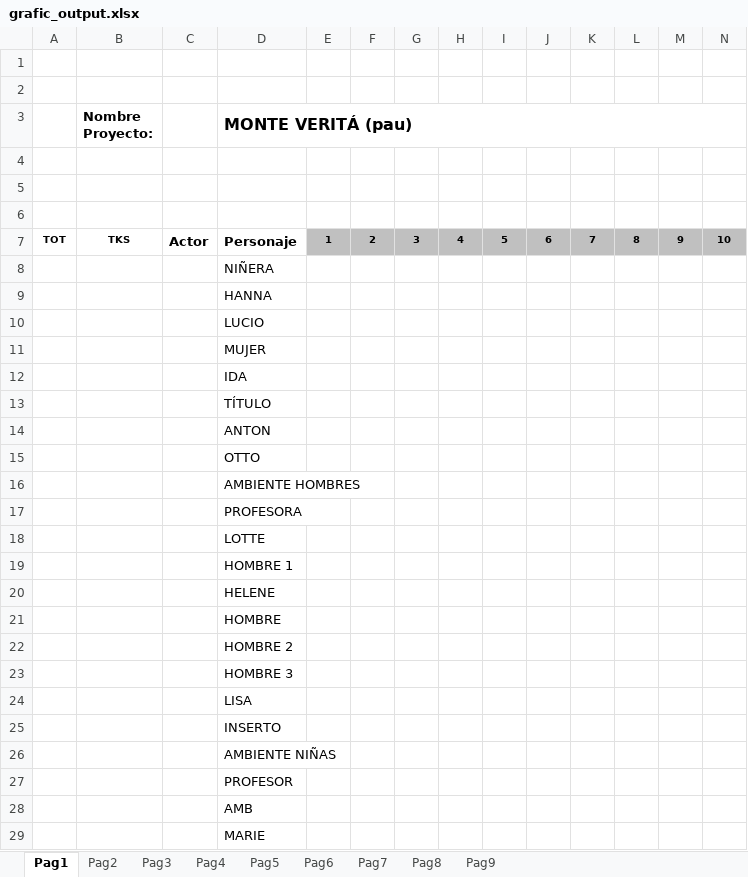
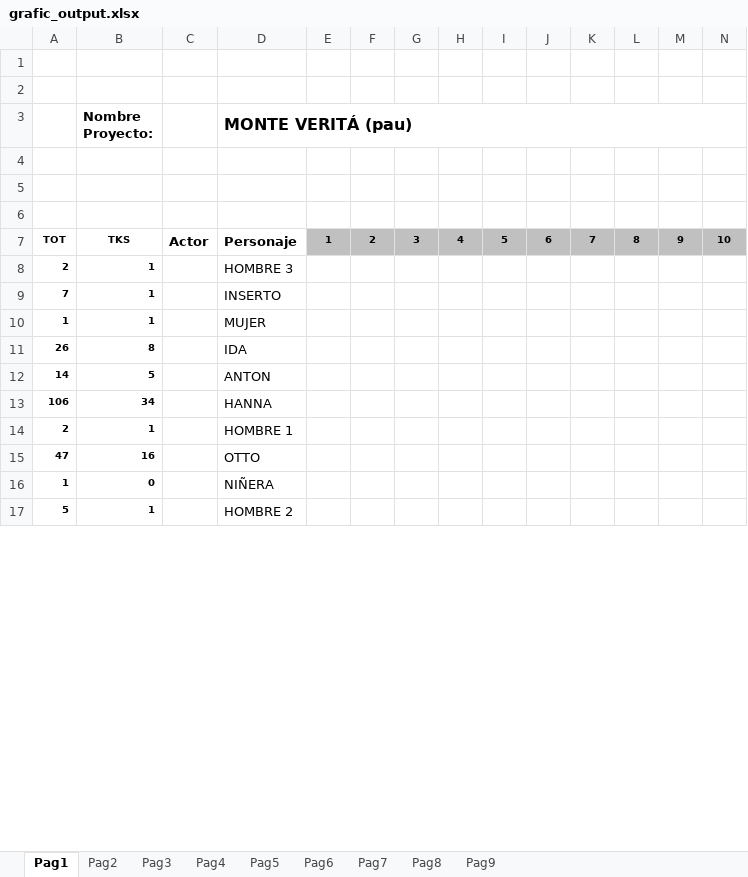
Before and after one commit to fran4v/guio_a_grafic, an Excel workbook: grafic_output.xlsx, sheet Pag1, drawn as a sheet; only a part is shown; values as stored, in another font and other column widths than the file's, no borders; removed rows and columns are numbered as before the commit, all else as after; rows hold the shown columns only; the diff covers the shown part only; the diff names each change by its address in the sheet, - before the commit and + after, or states it on an @@ line.

```diff
--- a/grafic_output.xlsx (sheet Pag1)
+++ b/grafic_output.xlsx (sheet Pag1)
-row 8:  |  |  | NIÑERA
-row 9:  |  |  | HANNA
-row 10:  |  |  | LUCIO
-row 11:  |  |  | MUJER
-row 12:  |  |  | IDA
-row 13:  |  |  | TÍTULO
-row 14:  |  |  | ANTON
-row 15:  |  |  | OTTO
-row 16:  |  |  | AMBIENTE HOMBRES
-row 17:  |  |  | PROFESORA
-row 18:  |  |  | LOTTE
-row 19:  |  |  | HOMBRE 1
-row 20:  |  |  | HELENE
-row 21:  |  |  | HOMBRE
-row 22:  |  |  | HOMBRE 2
-row 23:  |  |  | HOMBRE 3
-row 24:  |  |  | LISA
-row 25:  |  |  | INSERTO
-row 26:  |  |  | AMBIENTE NIÑAS
-row 27:  |  |  | PROFESOR
-row 28:  |  |  | AMB
-row 29:  |  |  | MARIE
+row 8: 2 | 1 |  | HOMBRE 3
+row 9: 7 | 1 |  | INSERTO
+row 10: 1 | 1 |  | MUJER
+row 11: 26 | 8 |  | IDA
+row 12: 14 | 5 |  | ANTON
+row 13: 106 | 34 |  | HANNA
+row 14: 2 | 1 |  | HOMBRE 1
+row 15: 47 | 16 |  | OTTO
+row 16: 1 | 0 |  | NIÑERA
+row 17: 5 | 1 |  | HOMBRE 2
```
Also changed, not shown: 12 added rows elsewhere in this sheet, sheet Pag2, sheet Pag3, sheet Pag4, 2 other files.
